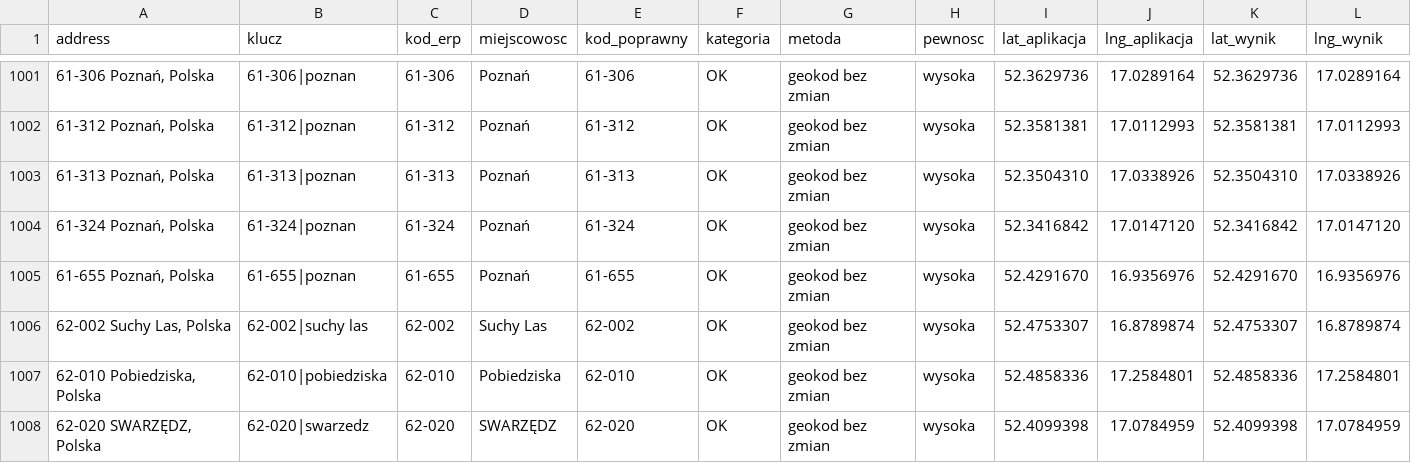
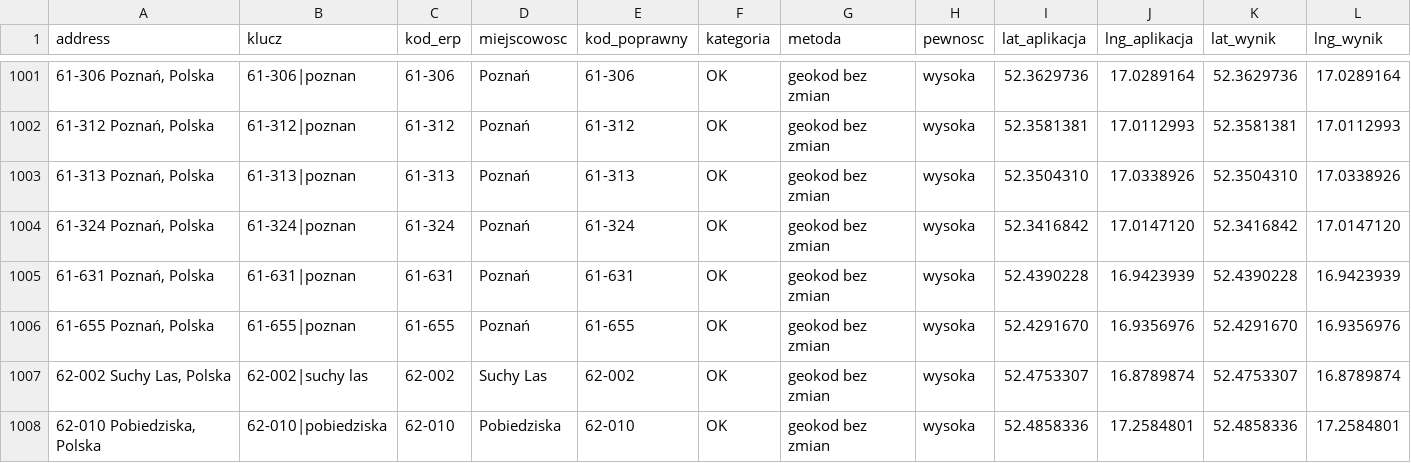
Before and after one commit to Jan563811/Planowanie-tras, a CSV file: jakosc_geokodow.csv, drawn as a sheet; only a part is shown, gaps mark what is left out; the shorter side is filled out with more unchanged rows; rows hold the shown columns only; the diff names each change by its address in the sheet, - before the commit and + after, or states it on an @@ line.

```diff
--- a/jakosc_geokodow.csv
+++ b/jakosc_geokodow.csv
+row 1005: 61-631 Poznań, Polska | 61-631|poznan | 61-631 | Poznań | 61-631 | OK | geokod bez zmian | wysoka | 52.4390228 | 16.9423939 | 52.4390228 | 16.9423939
```
Also changed, not shown: kody_wspolrzedne.csv, mapa_adresow.csv, 2 other files.
